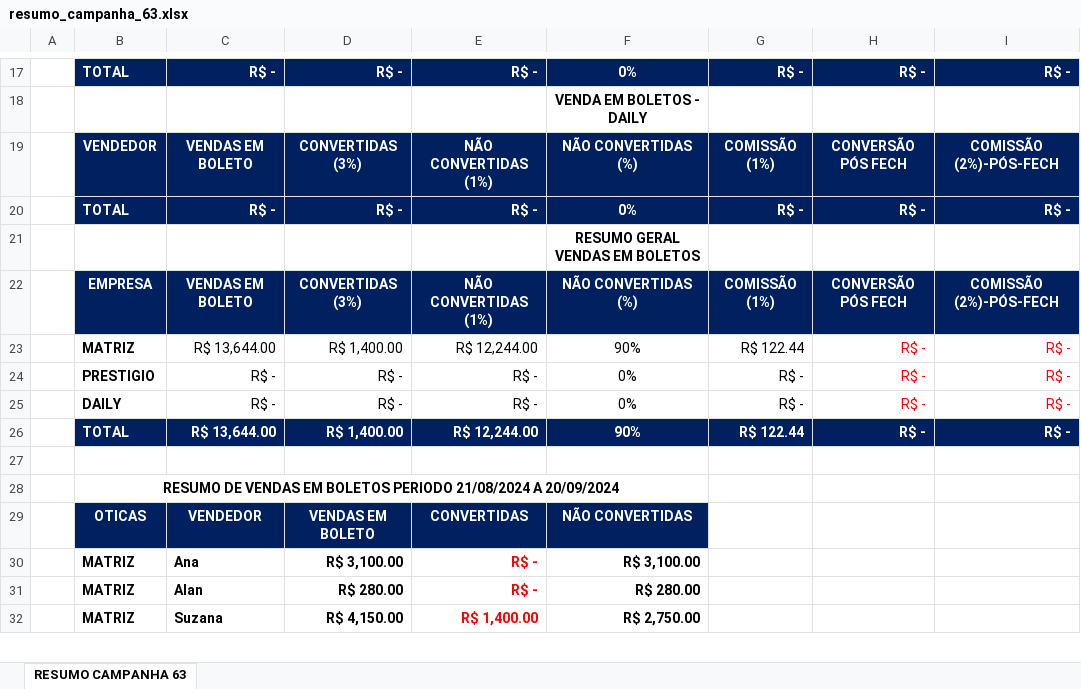
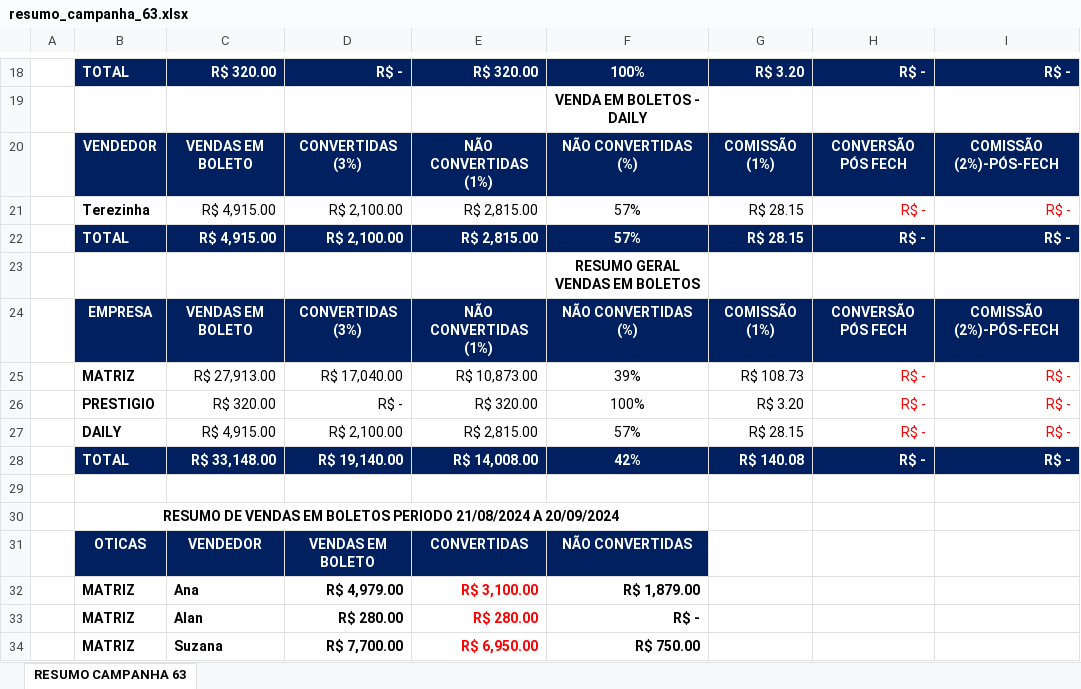
Before and after one commit to KaiqueWalkerRodrigues/GRNacoes, an Excel workbook: financeiro/resumo_campanha_63.xlsx, sheet RESUMO CAMPANHA 63, drawn as a sheet; only a part is shown, gaps mark what is left out; values as stored, in another font and other column widths than the file's, no borders; removed rows and columns are numbered as before the commit, all else as after; the diff covers the shown part only; the diff names each change by its address in the sheet, - before the commit and + after, or states it on an @@ line.

```diff
--- a/financeiro/resumo_campanha_63.xlsx (sheet RESUMO CAMPANHA 63)
+++ b/financeiro/resumo_campanha_63.xlsx (sheet RESUMO CAMPANHA 63)
-C18: R$ -
+C18: R$ 320.00
-E18: R$ -
+E18: R$ 320.00
-F18: 0%
+F18: 100%
-G18: R$ -
+G18: R$ 3.20
-row 20:  | TOTAL | R$ - | R$ - | R$ - | 0% | R$ - | R$ - | R$ -
+row 21:  | Terezinha | R$ 4,915.00 | R$ 2,100.00 | R$ 2,815.00 | 57% | R$ 28.15 | R$ - | R$ -
+row 22:  | TOTAL | R$ 4,915.00 | R$ 2,100.00 | R$ 2,815.00 | 57% | R$ 28.15 | R$ - | R$ -
-C25: R$ 13,644.00
+C25: R$ 27,913.00
-D25: R$ 1,400.00
+D25: R$ 17,040.00
-E25: R$ 12,244.00
+E25: R$ 10,873.00
-F25: 90%
+F25: 39%
-G25: R$ 122.44
+G25: R$ 108.73
-C26: R$ -
+C26: R$ 320.00
-E26: R$ -
+E26: R$ 320.00
-F26: 0%
+F26: 100%
-G26: R$ -
+G26: R$ 3.20
-row 25:  | DAILY | R$ - | R$ - | R$ - | 0% | R$ - | R$ - | R$ -
+row 27:  | DAILY | R$ 4,915.00 | R$ 2,100.00 | R$ 2,815.00 | 57% | R$ 28.15 | R$ - | R$ -
-C28: R$ 13,644.00
+C28: R$ 33,148.00
-D28: R$ 1,400.00
+D28: R$ 19,140.00
-E28: R$ 12,244.00
+E28: R$ 14,008.00
-F28: 90%
+F28: 42%
-G28: R$ 122.44
+G28: R$ 140.08
-D32: R$ 3,100.00
+D32: R$ 4,979.00
-E32: R$ -
+E32: R$ 3,100.00
-F32: R$ 3,100.00
+F32: R$ 1,879.00
-E33: R$ -
+E33: R$ 280.00
-F33: R$ 280.00
+F33: R$ -
-D34: R$ 4,150.00
+D34: R$ 7,700.00
-E34: R$ 1,400.00
+E34: R$ 6,950.00
-F34: R$ 2,750.00
+F34: R$ 750.00
```
Also changed, not shown: 3 added rows and 38 edited cells elsewhere in this sheet, financeiro/resumo_campanha_62.xlsx, 11 other files.
